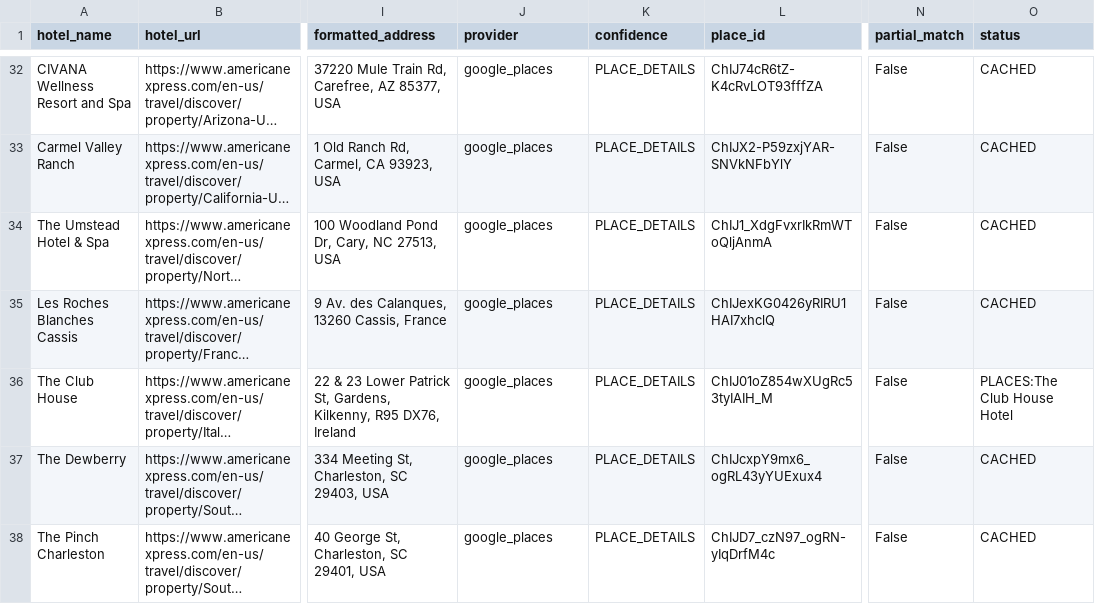
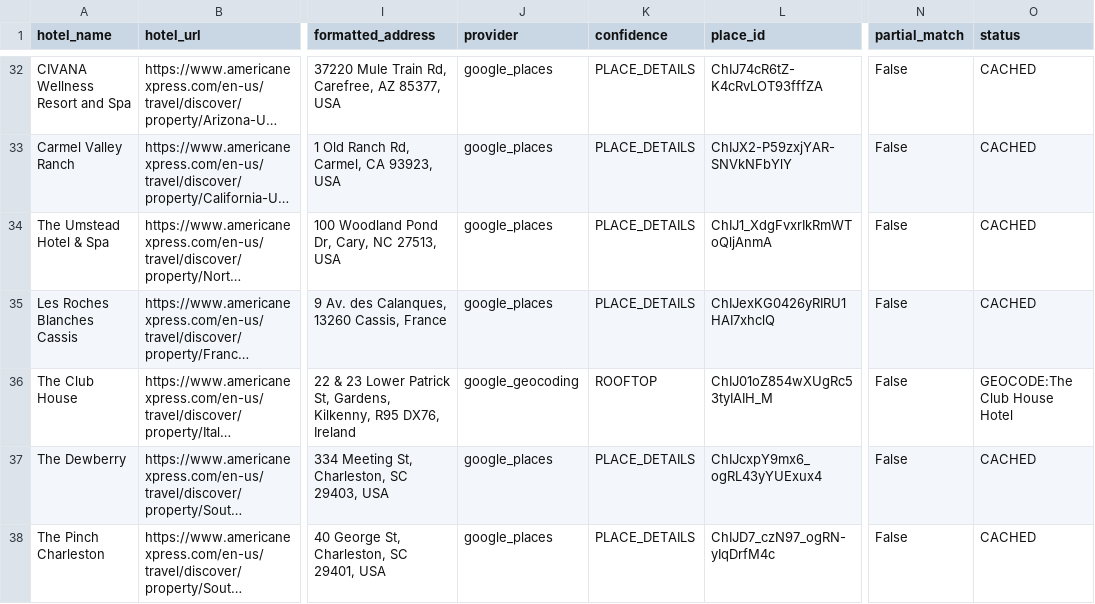
Before and after one commit to ZhengQ2/amex-hotel-credits, a CSV file: cache/fhr_hotels_geocoded_google.csv, drawn as a sheet; only a part is shown, gaps mark what is left out; long unchanged cells end in …; the diff covers the shown part only; the diff names each change by its address in the sheet, - before the commit and + after, or states it on an @@ line.

```diff
--- a/cache/fhr_hotels_geocoded_google.csv
+++ b/cache/fhr_hotels_geocoded_google.csv
-J36 (provider): google_places
+J36 (provider): google_geocoding
-K36 (confidence): PLACE_DETAILS
+K36 (confidence): ROOFTOP
-O36 (status): PLACES:The Club House Hotel
+O36 (status): GEOCODE:The Club House Hotel
```
Also changed, not shown: 1 removed row and 7 edited cells elsewhere in this file, cache/thc_hotels_geocoded_google.csv, 3 other files.
